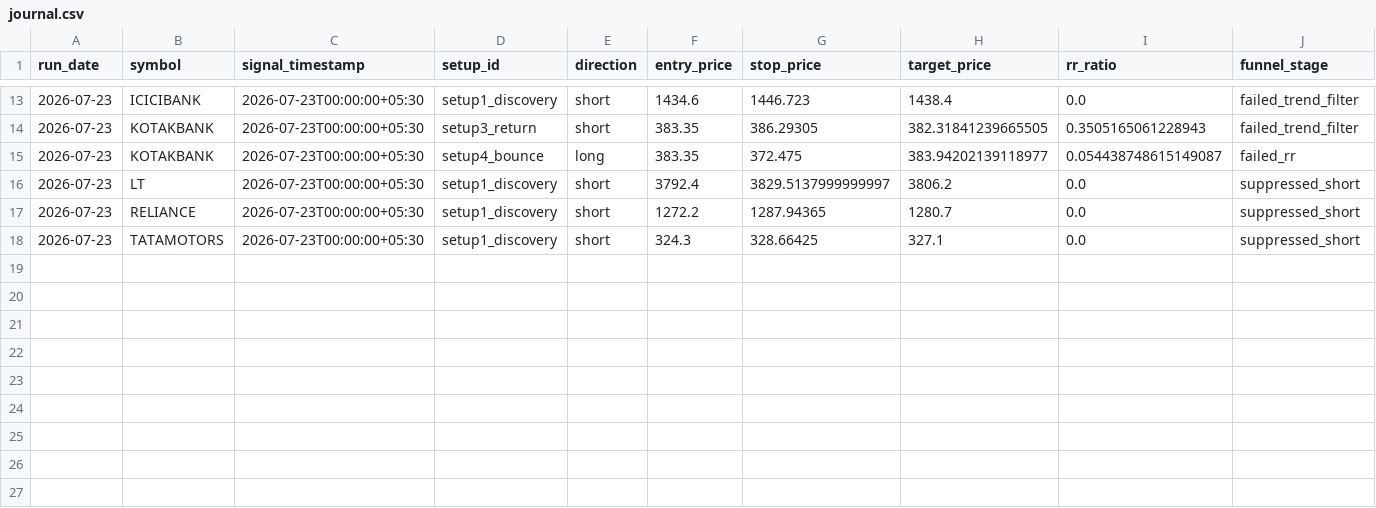
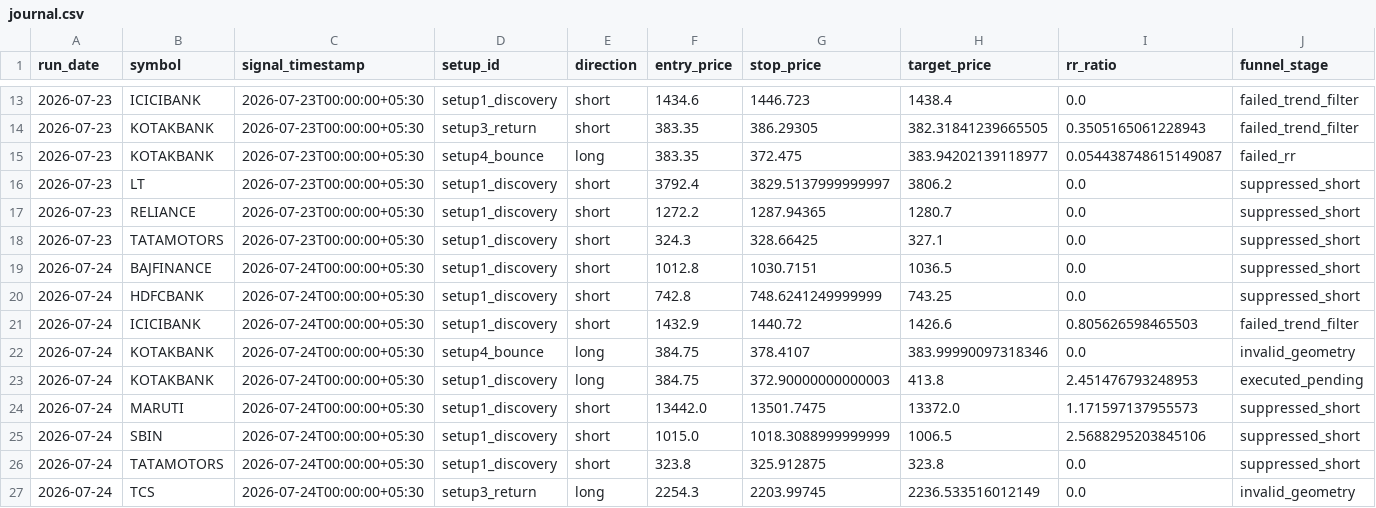
Before and after one commit to adityakadam1997/Stockplayer, a CSV file: paper/journal.csv, drawn as a sheet; only a part is shown, gaps mark what is left out; rows hold the shown columns only; the diff names each change by its address in the sheet, - before the commit and + after, or states it on an @@ line.

```diff
--- a/paper/journal.csv
+++ b/paper/journal.csv
+row 19: 2026-07-24 | BAJFINANCE | 2026-07-24T00:00:00+05:30 | setup1_discovery | short | 1012.8 | 1030.7151 | 1036.5 | 0.0 | suppressed_short
+row 20: 2026-07-24 | HDFCBANK | 2026-07-24T00:00:00+05:30 | setup1_discovery | short | 742.8 | 748.6241249999999 | 743.25 | 0.0 | suppressed_short
+row 21: 2026-07-24 | ICICIBANK | 2026-07-24T00:00:00+05:30 | setup1_discovery | short | 1432.9 | 1440.72 | 1426.6 | 0.805626598465503 | failed_trend_filter
+row 22: 2026-07-24 | KOTAKBANK | 2026-07-24T00:00:00+05:30 | setup4_bounce | long | 384.75 | 378.4107 | 383.99990097318346 | 0.0 | invalid_geometry
+row 23: 2026-07-24 | KOTAKBANK | 2026-07-24T00:00:00+05:30 | setup1_discovery | long | 384.75 | 372.90000000000003 | 413.8 | 2.451476793248953 | executed_pending
+row 24: 2026-07-24 | MARUTI | 2026-07-24T00:00:00+05:30 | setup1_discovery | short | 13442.0 | 13501.7475 | 13372.0 | 1.171597137955573 | suppressed_short
+row 25: 2026-07-24 | SBIN | 2026-07-24T00:00:00+05:30 | setup1_discovery | short | 1015.0 | 1018.3088999999999 | 1006.5 | 2.5688295203845106 | suppressed_short
+row 26: 2026-07-24 | TATAMOTORS | 2026-07-24T00:00:00+05:30 | setup1_discovery | short | 323.8 | 325.912875 | 323.8 | 0.0 | suppressed_short
+row 27: 2026-07-24 | TCS | 2026-07-24T00:00:00+05:30 | setup3_return | long | 2254.3 | 2203.99745 | 2236.533516012149 | 0.0 | invalid_geometry
```
Also changed, not shown: 2 other files.
